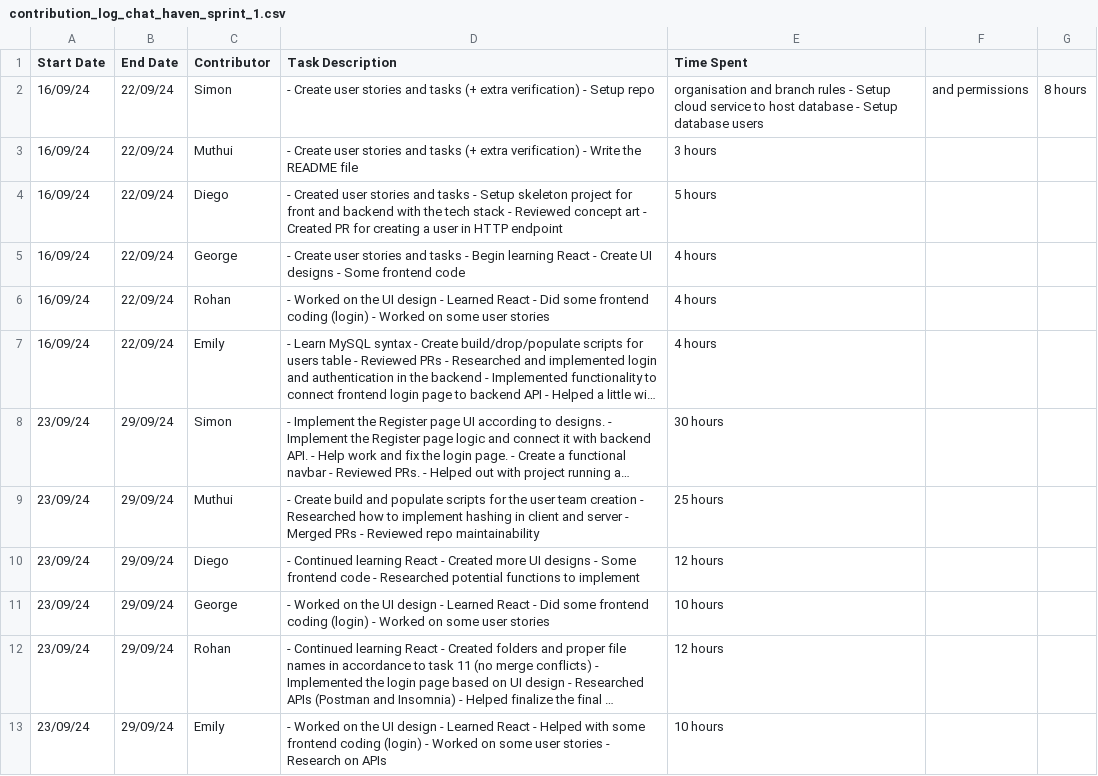
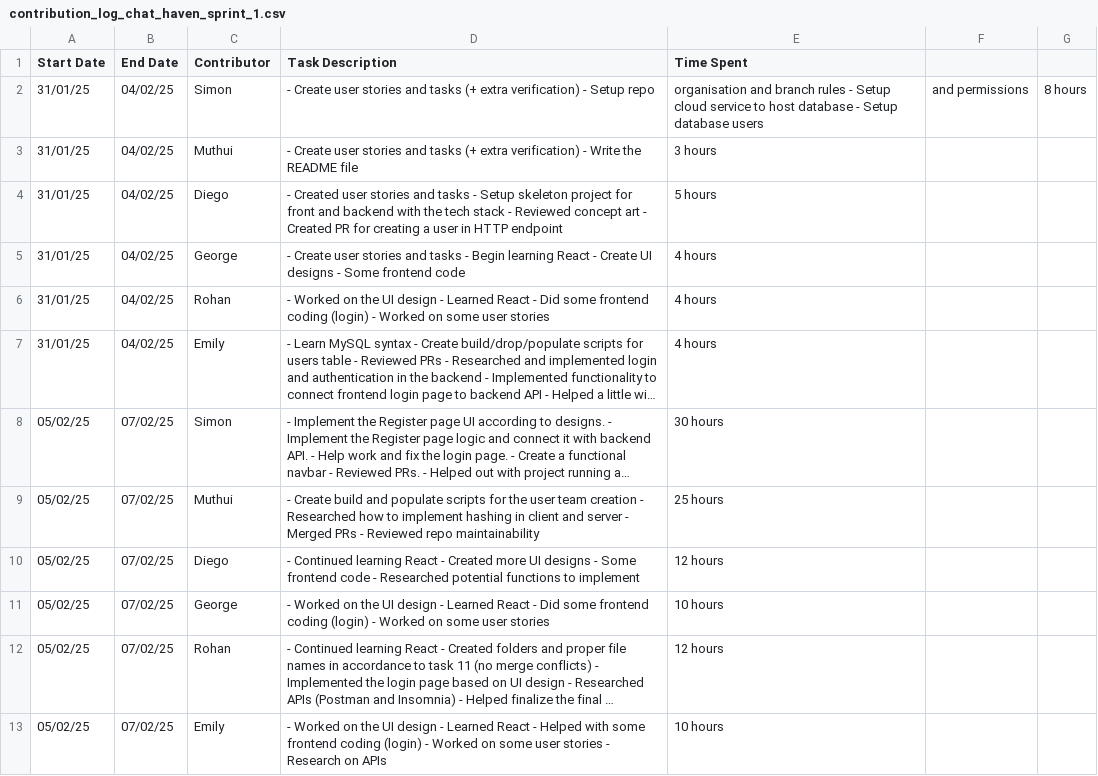
Before and after one commit to SimonENGR/NPB-SOEN341_Project_W25, a CSV file: Sprint1/contribution_log_chat_haven_sprint_1.csv, drawn as a sheet; long unchanged cells end in …; the diff names each change by its address in the sheet, - before the commit and + after, or states it on an @@ line.

Commit message:
Update contribution_log_chat_haven_sprint_1.csv

```diff
--- a/Sprint1/contribution_log_chat_haven_sprint_1.csv
+++ b/Sprint1/contribution_log_chat_haven_sprint_1.csv
-A2:A7 (Start Date): 16/09/24
+A2:A7 (Start Date): 31/01/25
-B2:B7 (End Date): 22/09/24
+B2:B7 (End Date): 04/02/25
-A8:A13 (Start Date): 23/09/24
+A8:A13 (Start Date): 05/02/25
-B8:B13 (End Date): 29/09/24
+B8:B13 (End Date): 07/02/25
```
